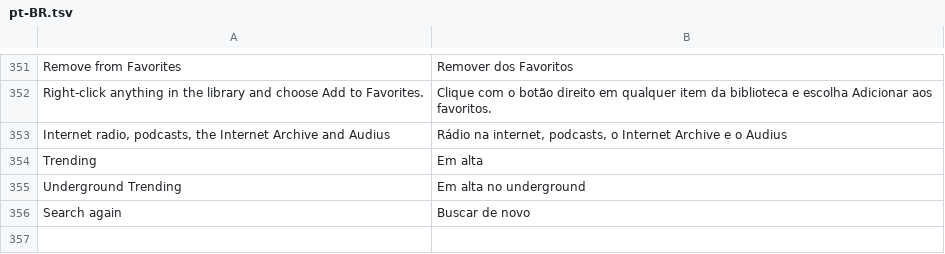
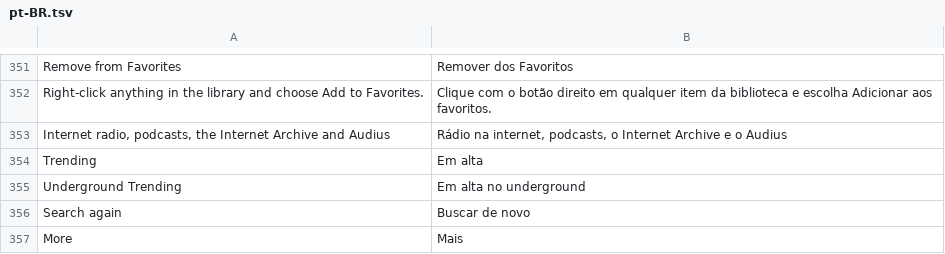
Before and after one commit to fillinthe/g-amp, a TSV file: assets/lang/pt-BR.tsv, drawn as a sheet; only a part is shown, gaps mark what is left out.

Commit message:
Menus stay on screen: moved up or left at the edges, and a list too long for the screen goes on in More

```diff
--- a/assets/lang/pt-BR.tsv
+++ b/assets/lang/pt-BR.tsv
@@ -356 +356,2 @@ Underground Trending	Em alta no underground
 Search again	Buscar de novo
+More	Mais
```
Also changed, not shown: 7 other files.
